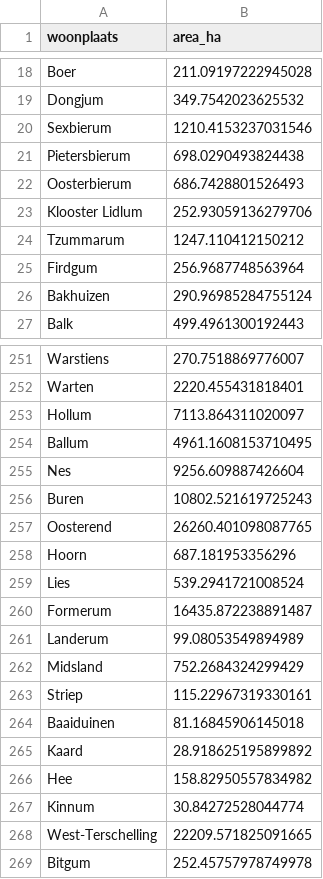
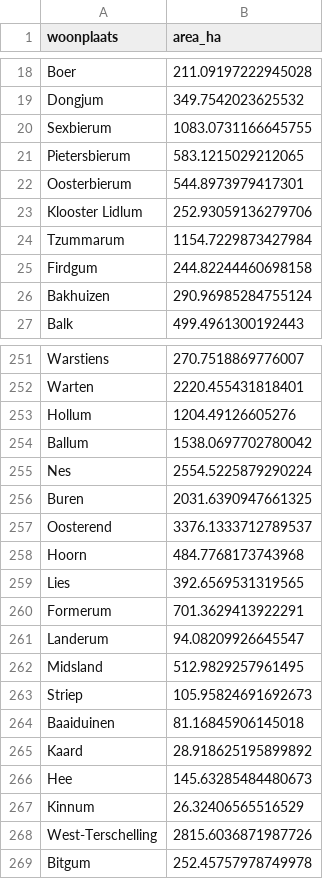
Before and after one commit to DF-OPERATOR-1/Warmtekaart, a CSV file: data/layers/woonplaats_area.csv, drawn as a sheet; only a part is shown, gaps mark what is left out; the diff covers the shown part only.

Commit message:
Wegennet bij bron + woonplaatsen area excl waterdelen

```diff
--- a/data/layers/woonplaats_area.csv
+++ b/data/layers/woonplaats_area.csv
@@ -19,8 +19,8 @@ Boer,211.09197222945028
 Dongjum,349.7542023625532
-Sexbierum,1210.4153237031546
-Pietersbierum,698.0290493824438
-Oosterbierum,686.7428801526493
+Sexbierum,1083.0731166645755
+Pietersbierum,583.1215029212065
+Oosterbierum,544.8973979417301
 Klooster Lidlum,252.93059136279706
-Tzummarum,1247.110412150212
-Firdgum,256.9687748563964
+Tzummarum,1154.7229873427984
+Firdgum,244.82244460698158
 Bakhuizen,290.96985284755124
@@ -252,18 +252,18 @@ Warstiens,270.7518869776007
 Warten,2220.455431818401
-Hollum,7113.864311020097
-Ballum,4961.1608153710495
-Nes,9256.609887426604
-Buren,10802.521619725243
-Oosterend,26260.401098087765
-Hoorn,687.181953356296
-Lies,539.2941721008524
-Formerum,16435.872238891487
-Landerum,99.08053549894989
-Midsland,752.2684324299429
-Striep,115.22967319330161
+Hollum,1204.49126605276
+Ballum,1538.0697702780042
+Nes,2554.5225879290224
+Buren,2031.6390947661325
+Oosterend,3376.1333712789537
+Hoorn,484.7768173743968
+Lies,392.6569531319565
+Formerum,701.3629413922291
+Landerum,94.08209926645547
+Midsland,512.9829257961495
+Striep,105.95824691692673
 Baaiduinen,81.16845906145018
 Kaard,28.918625195899892
-Hee,158.82950557834982
-Kinnum,30.84272528044774
-West-Terschelling,22209.571825091665
+Hee,145.63285484480673
+Kinnum,26.32406565516529
+West-Terschelling,2815.6036871987726
 Bitgum,252.45757978749978
```
Also changed, not shown: 42 edited cells elsewhere in this file, 6 other files.
